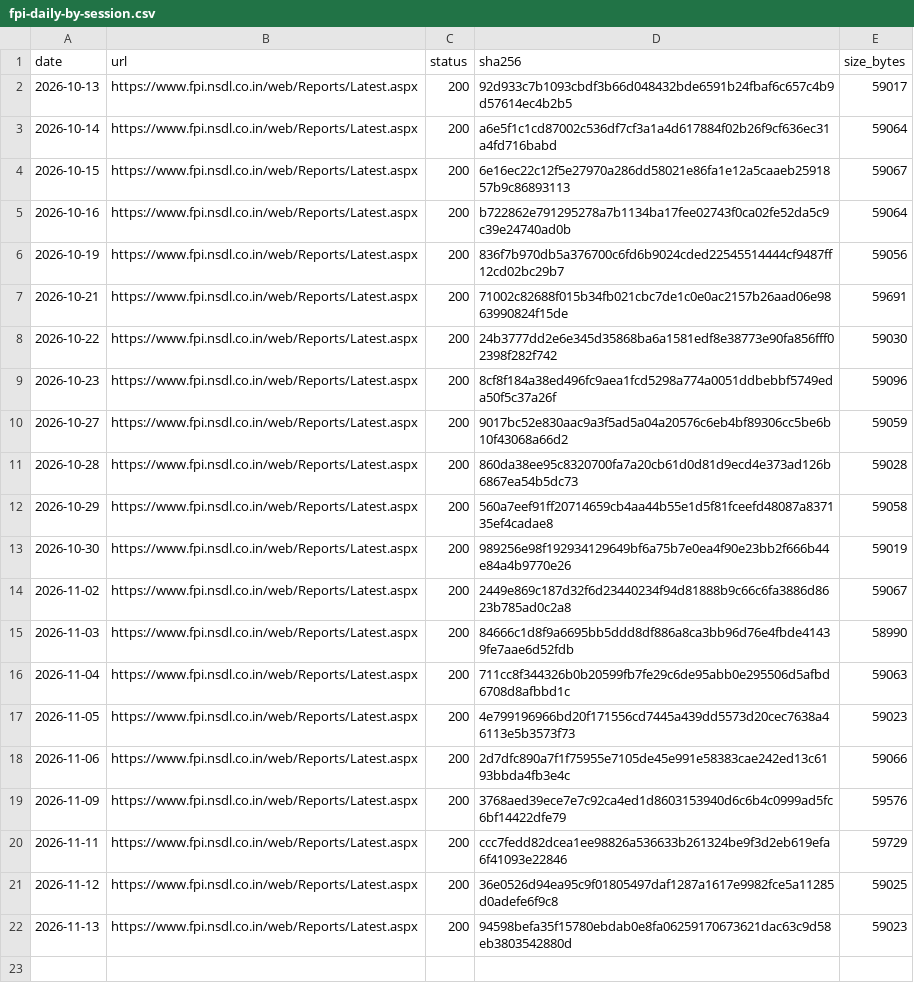
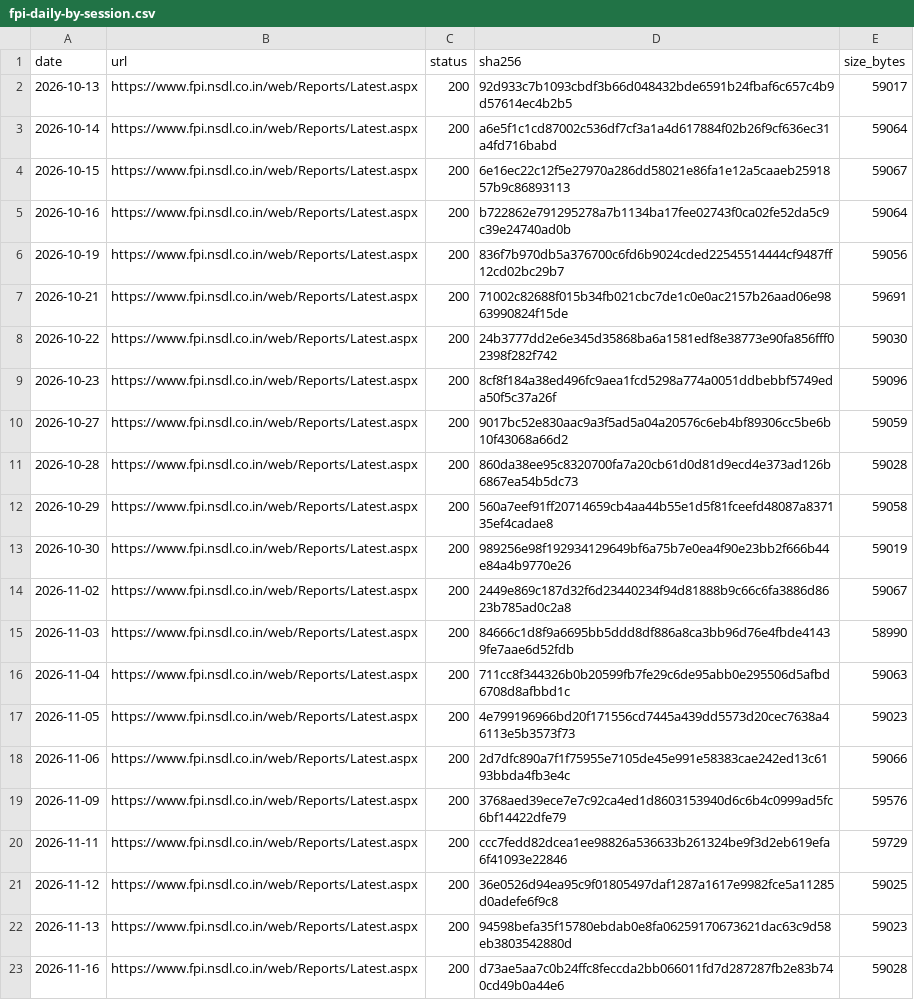
Before and after one commit to exepex/omenix-ingestion, a CSV file: research/data/manifests/fpi-daily-by-session.csv, drawn as a sheet.

```diff
--- a/research/data/manifests/fpi-daily-by-session.csv
+++ b/research/data/manifests/fpi-daily-by-session.csv
@@ -22 +22,2 @@ date,url,status,sha256,size_bytes
 2026-11-13,https://www.fpi.nsdl.co.in/web/Reports/Latest.aspx,200,94598befa35f15780ebdab0e8fa06259170673621dac63c9d58eb3803542880d,59023
+2026-11-16,https://www.fpi.nsdl.co.in/web/Reports/Latest.aspx,200,d73ae5aa7c0b24ffc8feccda2bb066011fd7d287287fb2e83b740cd49b0a44e6,59028
```
